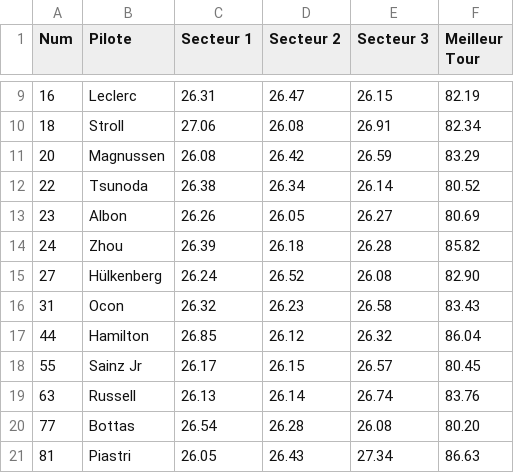
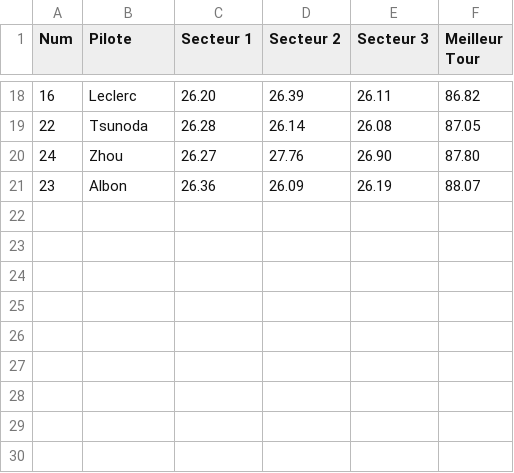
Before and after one commit to Kirato77/OS2, a CSV file: data/westats/Track2_P1.csv, drawn as a sheet; only a part is shown, gaps mark what is left out; the diff covers the shown part only.

```diff
--- a/data/westats/Track2_P1.csv
+++ b/data/westats/Track2_P1.csv
@@ -9,13 +18,4 @@ Num,Pilote,Secteur 1,Secteur 2,Secteur 3,Meilleur Tour
-16,Leclerc,26.31,26.47,26.15,82.19
-18,Stroll,27.06,26.08,26.91,82.34
-20,Magnussen,26.08,26.42,26.59,83.29
-22,Tsunoda,26.38,26.34,26.14,80.52
-23,Albon,26.26,26.05,26.27,80.69
-24,Zhou,26.39,26.18,26.28,85.82
-27,Hülkenberg,26.24,26.52,26.08,82.90
-31,Ocon,26.32,26.23,26.58,83.43
-44,Hamilton,26.85,26.12,26.32,86.04
-55,Sainz Jr,26.17,26.15,26.57,80.45
-63,Russell,26.13,26.14,26.74,83.76
-77,Bottas,26.54,26.28,26.08,80.20
-81,Piastri,26.05,26.43,27.34,86.63
+16,Leclerc,26.20,26.39,26.11,86.82
+22,Tsunoda,26.28,26.14,26.08,87.05
+24,Zhou,26.27,27.76,26.90,87.80
+23,Albon,26.36,26.09,26.19,88.07
```
Also changed, not shown: 13 added rows, 4 removed rows and 12 edited cells elsewhere in this file, data/westats/Track2_P2.csv, data/westats/Track2_P3.csv, 11 other files.
